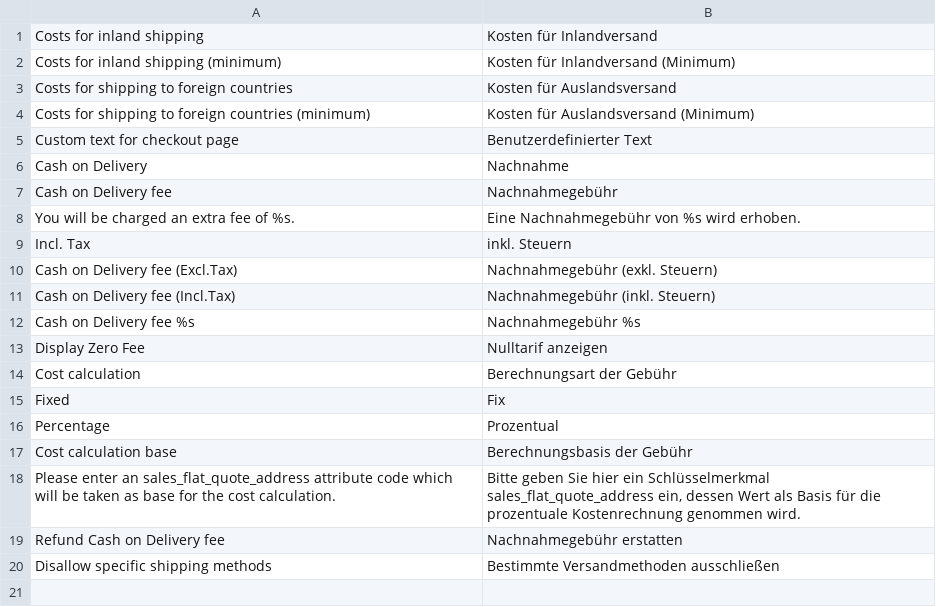
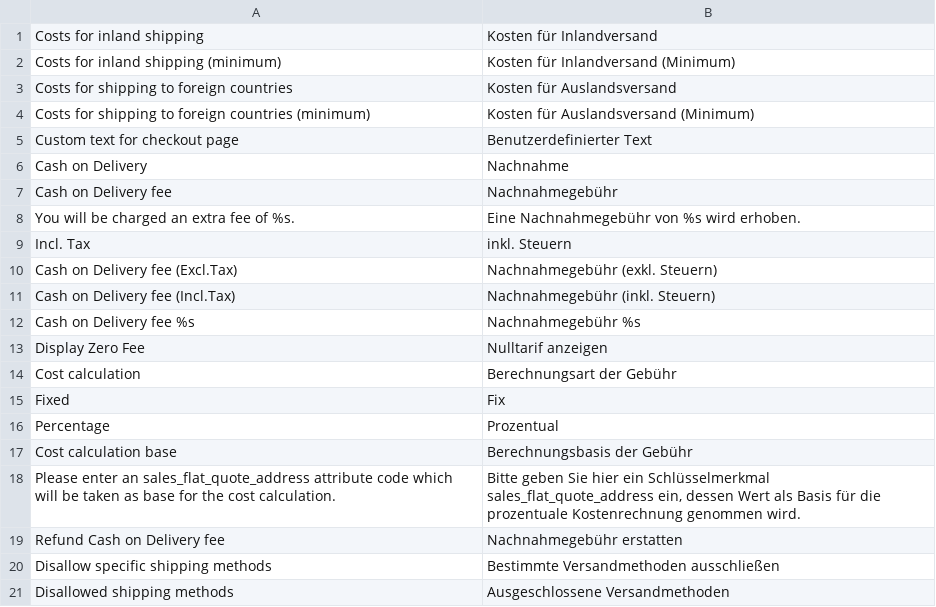
Before and after one commit to PHOENIX-MEDIA/Magento-CashOnDelivery, a CSV file: app/locale/de_DE/Phoenix_CashOnDelivery.csv, drawn as a sheet; the diff names each change by its address in the sheet, - before the commit and + after, or states it on an @@ line.

```diff
--- a/app/locale/de_DE/Phoenix_CashOnDelivery.csv
+++ b/app/locale/de_DE/Phoenix_CashOnDelivery.csv
+row 21: Disallowed shipping methods | Ausgeschlossene Versandmethoden
```
Also changed, not shown: app/locale/en_US/Phoenix_CashOnDelivery.csv, app/locale/es_ES/Phoenix_CashOnDelivery.csv, 2 other files.
